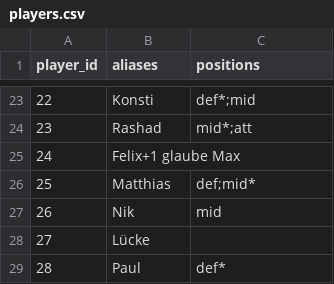
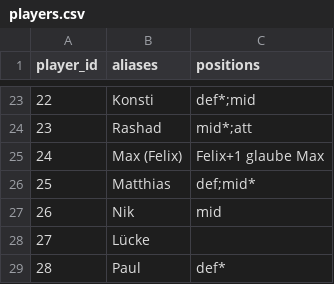
Before and after one commit to DANeoDev/RB48Glicko, a CSV file: data/players.csv, drawn as a sheet; only a part is shown, gaps mark what is left out.

Commit message:
added calibration ratings and player statistics

```diff
--- a/data/players.csv
+++ b/data/players.csv
@@ -24,3 +24,3 @@ player_id,aliases,positions
 23,Rashad,mid*;att
-24,Felix+1 glaube Max,
+24,Max (Felix), Felix+1 glaube Max,
 25,Matthias,def;mid*
```
Also changed, not shown: 13 other files.
